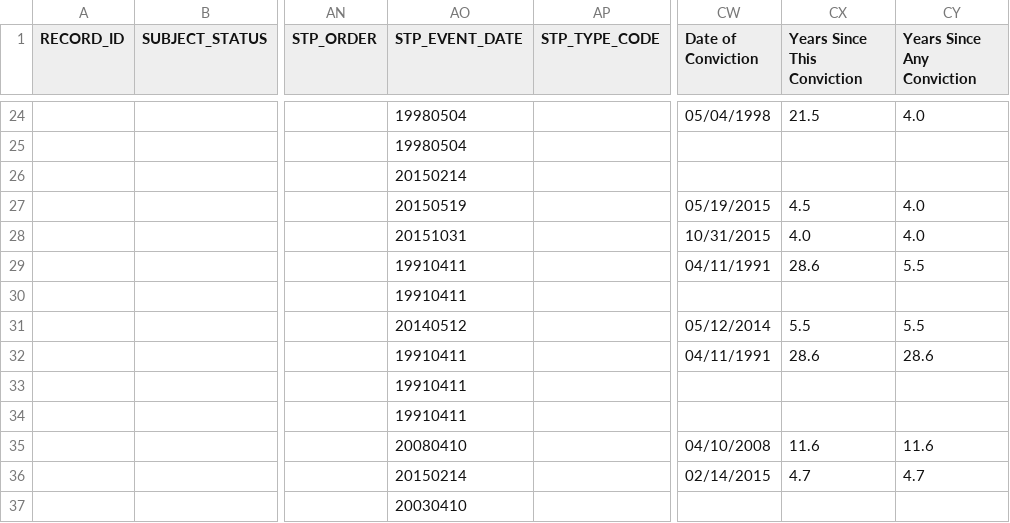
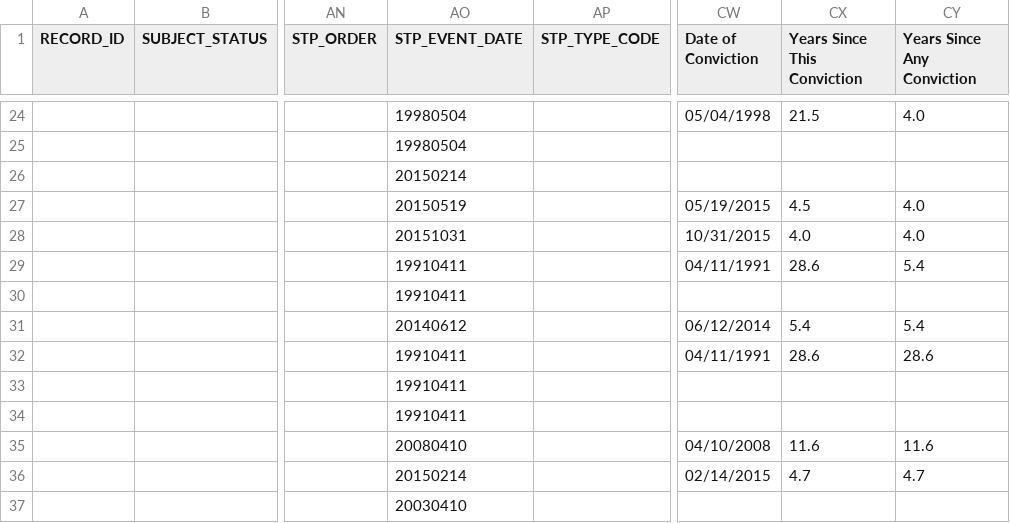
Before and after one commit to codeforamerica/gogen_pilots, a CSV file: test_fixtures/contra_costa/doj_contra_costa_results.csv, drawn as a sheet; only a part is shown, gaps mark what is left out; the diff names each change by its address in the sheet, - before the commit and + after, or states it on an @@ line.

Commit message:
Bump conviction date to fix tests
As the tests were being run as of the current date, with the march of
time, some convictions were dropping off because they don't occur in the last 5 years
any more. For now, we will fix the fixtures. We need to have a (better)
permanent solution in the future.

Co-authored-by: Kristi Lanzisera <kristi@codeforamerica.org>

```diff
--- a/test_fixtures/contra_costa/doj_contra_costa_results.csv
+++ b/test_fixtures/contra_costa/doj_contra_costa_results.csv
-CY29 (Years Since Any Conviction): 5.5
+CY29 (Years Since Any Conviction): 5.4
-AO31 (STP_EVENT_DATE): 20140512
+AO31 (STP_EVENT_DATE): 20140612
-CW31 (Date of Conviction): 05/12/2014
+CW31 (Date of Conviction): 06/12/2014
-CX31 (Years Since This Conviction): 5.5
+CX31 (Years Since This Conviction): 5.4
-CY31 (Years Since Any Conviction): 5.5
+CY31 (Years Since Any Conviction): 5.4
```
Also changed, not shown: test_fixtures/san_joaquin/cadoj_san_joaquin.csv, 5 other files.
